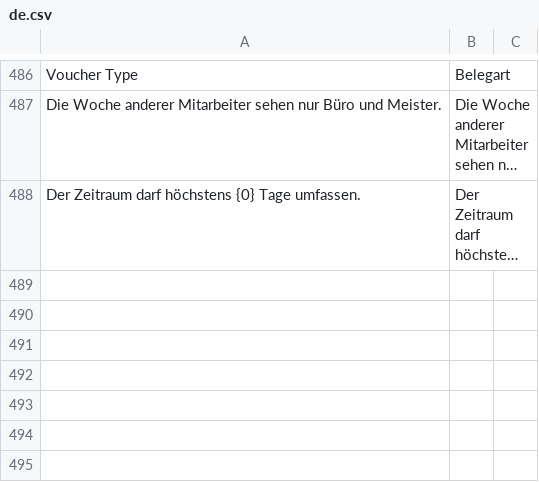
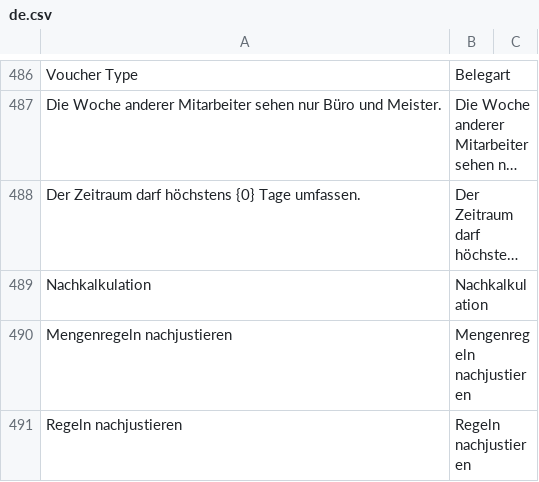
Before and after one commit to corevatis/corevatis_erpnext, a CSV file: corevatis_erpnext/translations/de.csv, drawn as a sheet; only a part is shown, gaps mark what is left out; long unchanged cells end in …; the diff names each change by its address in the sheet, - before the commit and + after, or states it on an @@ line.

Commit message:
Nachkalkulation (P2.1, Handwerker#87): Berichte, Kennzahl in der Prozessleiste, Lernschleife für Mengenregeln
- Modul corevatis_erpnext.nachkalkulation: Soll je Verfahren aus der Kalkulation des angenommenen
  Angebots (Minuten und Material je Einheit, Stundensatz des Schemas; sonst Stückliste), Ist aus
  Timesheets (Arbeitszeit + Fahrzeit) und Materialentnahmen des Projekts, Zuordnung über das
  Arbeitspaket; Erlös aus Auftrag oder freigegebener Schlussrechnung; Marge Soll/Ist; Ampel
  Ist/(Soll x Fortschritt) bis 100 % grün, bis 115 % gelb, darüber rot
- Script Reports „Nachkalkulation“ (Projekt, Firma, Ist-Zeitraum, Verfahren, nur laufende) und
  „Mengenregeln nachjustieren“ (Angebots- gegen Ist-Menge je Leistung und Regel, Zeitfaktor,
  Vorschlag ab 5 % Abweichung, nur Anzeige); Rollen Büro, Meister, System Manager
- Prozessleiste am Projekt: Pille „Nachkalkulation: n % der Sollstunden, Marge m %“ mit Ampel und
  Knopf „Bericht“ (kette.status → nachkalkulation)
- Leiste „Betrieb“: Einträge „Nachkalkulation“ und „Regeln nachjustieren“ unter Abrechnung,
  Zeitstempel angehoben
- Tests test_nachkalkulation, Übersetzungen, Changelog

```diff
--- a/corevatis_erpnext/translations/de.csv
+++ b/corevatis_erpnext/translations/de.csv
+row 489: Nachkalkulation | Nachkalkulation
+row 490: Mengenregeln nachjustieren | Mengenregeln nachjustieren
+row 491: Regeln nachjustieren | Regeln nachjustieren
```
Also changed, not shown: 14 other files.
